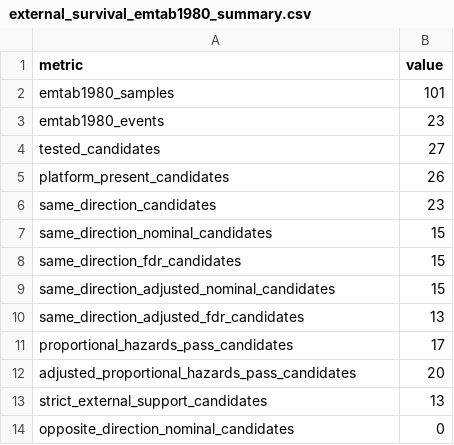
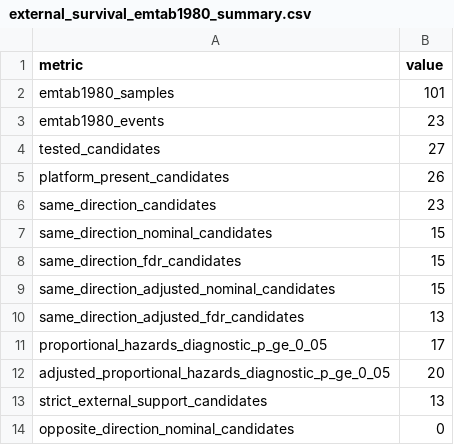
Before and after one commit to ArjunCodess/HYDRA-ccRCC, a CSV file: results/tables/external_survival_emtab1980_summary.csv, drawn as a sheet.

```diff
--- a/results/tables/external_survival_emtab1980_summary.csv
+++ b/results/tables/external_survival_emtab1980_summary.csv
@@ -10,4 +10,4 @@ same_direction_adjusted_nominal_candidates,15
 same_direction_adjusted_fdr_candidates,13
-proportional_hazards_pass_candidates,17
-adjusted_proportional_hazards_pass_candidates,20
+proportional_hazards_diagnostic_p_ge_0_05,17
+adjusted_proportional_hazards_diagnostic_p_ge_0_05,20
 strict_external_support_candidates,13
```
Also changed, not shown: results/tables/candidate_survival_report.csv, results/tables/run_manifest.csv, 6 other files.
